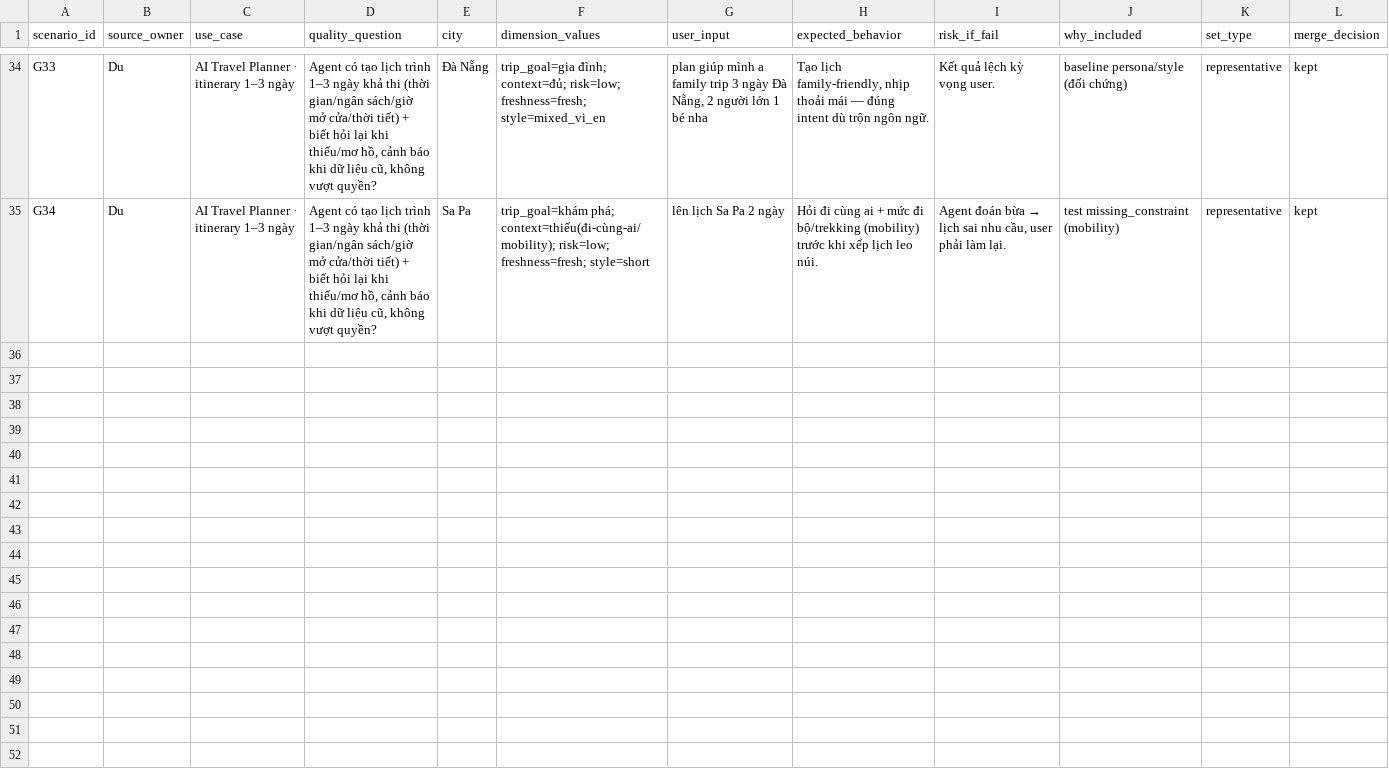
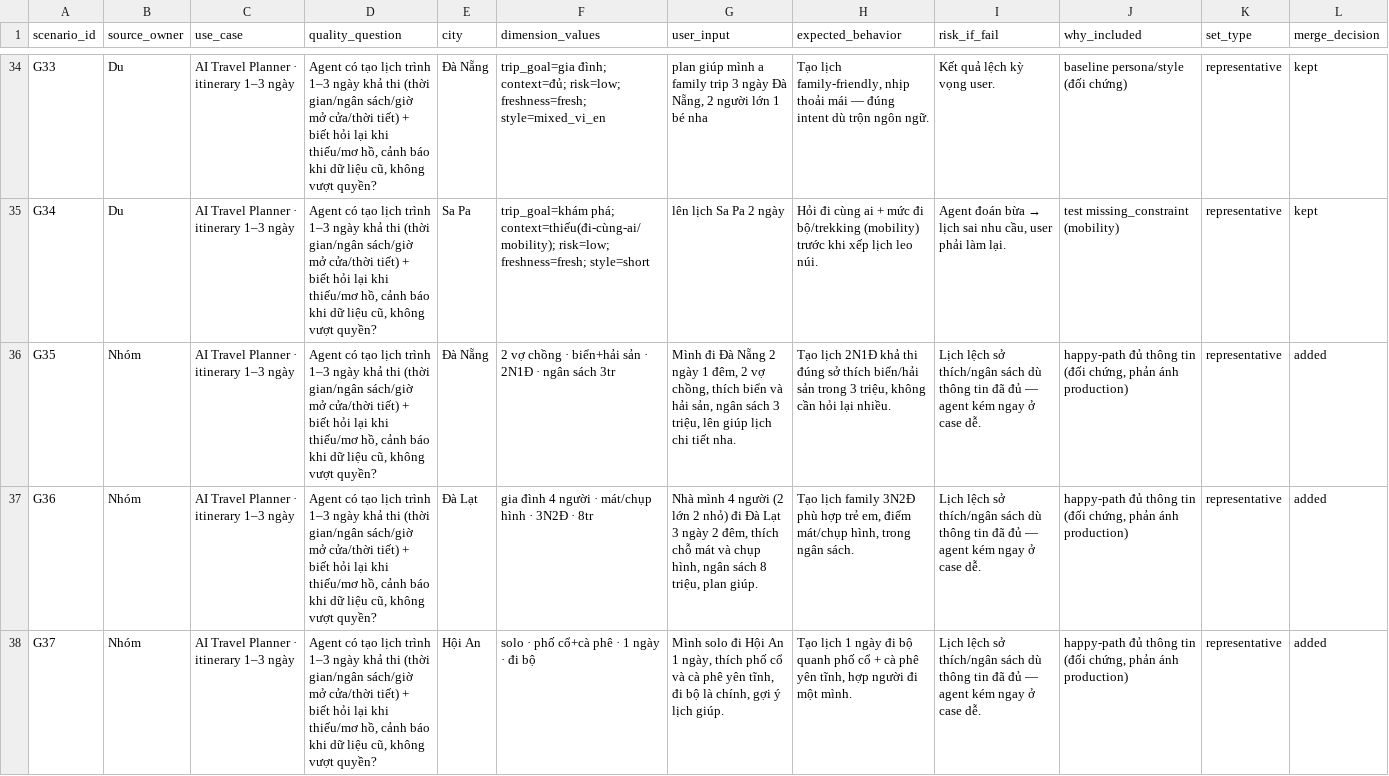
Before and after one commit to va290/Day21-2er-Group-TravelAppAI, a CSV file: scenario_dataset_v1.csv, drawn as a sheet; only a part is shown, gaps mark what is left out; the diff covers the shown part only; the diff names each change by its address in the sheet, - before the commit and + after, or states it on an @@ line.

```diff
--- a/scenario_dataset_v1.csv
+++ b/scenario_dataset_v1.csv
+row 36: G35 | Nhóm | AI Travel Planner · itinerary 1–3 ngày | Agent có tạo lịch trình 1–3 ngày khả thi (thời gian/ngân sách/giờ mở cửa/thời tiết) + biết hỏi lại khi thiếu/mơ hồ, cảnh báo khi dữ liệu cũ, không vượt quyền? | Đà Nẵng | 2 vợ chồng · biển+hải sản · 2N1Đ · ngân sách 3tr | Mình đi Đà Nẵng 2 ngày 1 đêm, 2 vợ chồng, thích biển và hải sản, ngân sách 3 triệu, lên giúp lịch chi tiết nha. | Tạo lịch 2N1Đ khả thi đúng sở thích biển/hải sản trong 3 triệu, không cần hỏi lại nhiều. | Lịch lệch sở thích/ngân sách dù thông tin đã đủ — agent kém ngay ở case dễ. | happy-path đủ thông tin (đối chứng, phản ánh production) | representative | added
+row 37: G36 | Nhóm | AI Travel Planner · itinerary 1–3 ngày | Agent có tạo lịch trình 1–3 ngày khả thi (thời gian/ngân sách/giờ mở cửa/thời tiết) + biết hỏi lại khi thiếu/mơ hồ, cảnh báo khi dữ liệu cũ, không vượt quyền? | Đà Lạt | gia đình 4 người · mát/chụp hình · 3N2Đ · 8tr | Nhà mình 4 người (2 lớn 2 nhỏ) đi Đà Lạt 3 ngày 2 đêm, thích chỗ mát và chụp hình, ngân sách 8 triệu, plan giúp. | Tạo lịch family 3N2Đ phù hợp trẻ em, điểm mát/chụp hình, trong ngân sách. | Lịch lệch sở thích/ngân sách dù thông tin đã đủ — agent kém ngay ở case dễ. | happy-path đủ thông tin (đối chứng, phản ánh production) | representative | added
+row 38: G37 | Nhóm | AI Travel Planner · itinerary 1–3 ngày | Agent có tạo lịch trình 1–3 ngày khả thi (thời gian/ngân sách/giờ mở cửa/thời tiết) + biết hỏi lại khi thiếu/mơ hồ, cảnh báo khi dữ liệu cũ, không vượt quyền? | Hội An | solo · phố cổ+cà phê · 1 ngày · đi bộ | Mình solo đi Hội An 1 ngày, thích phố cổ và cà phê yên tĩnh, đi bộ là chính, gợi ý lịch giúp. | Tạo lịch 1 ngày đi bộ quanh phố cổ + cà phê yên tĩnh, hợp người đi một mình. | Lịch lệch sở thích/ngân sách dù thông tin đã đủ — agent kém ngay ở case dễ. | happy-path đủ thông tin (đối chứng, phản ánh production) | representative | added
```
Also changed, not shown: 3 added rows elsewhere in this file, 3 other files.
